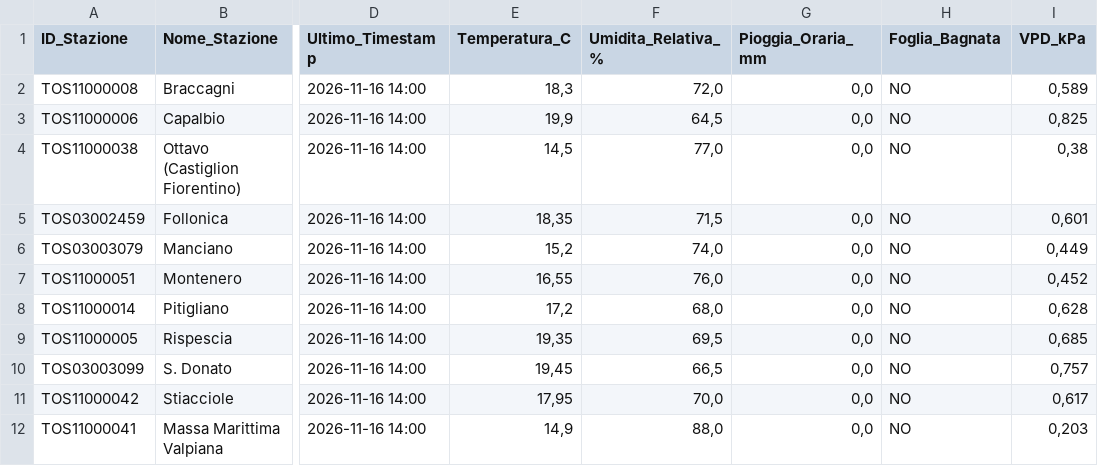
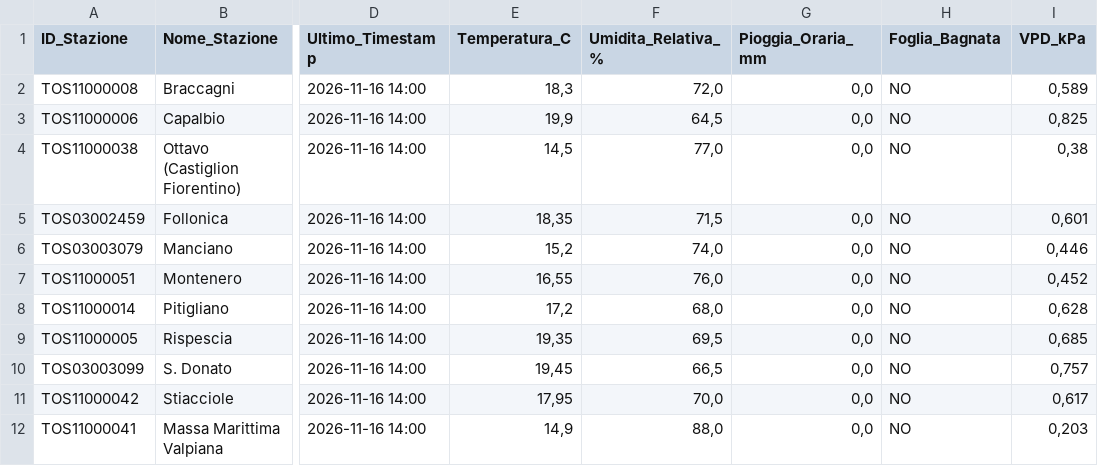
Before and after one commit to lucamancio1975-sys/Archiviazione_Dati_Meteo_-11_Centraline-, a CSV file: data/latest.csv, drawn as a sheet; only a part is shown, gaps mark what is left out; the diff names each change by its address in the sheet, - before the commit and + after, or states it on an @@ line.

```diff
--- a/data/latest.csv
+++ b/data/latest.csv
-I6 (VPD_kPa): 0,449
+I6 (VPD_kPa): 0,446
```
Also changed, not shown: 15 other files.
